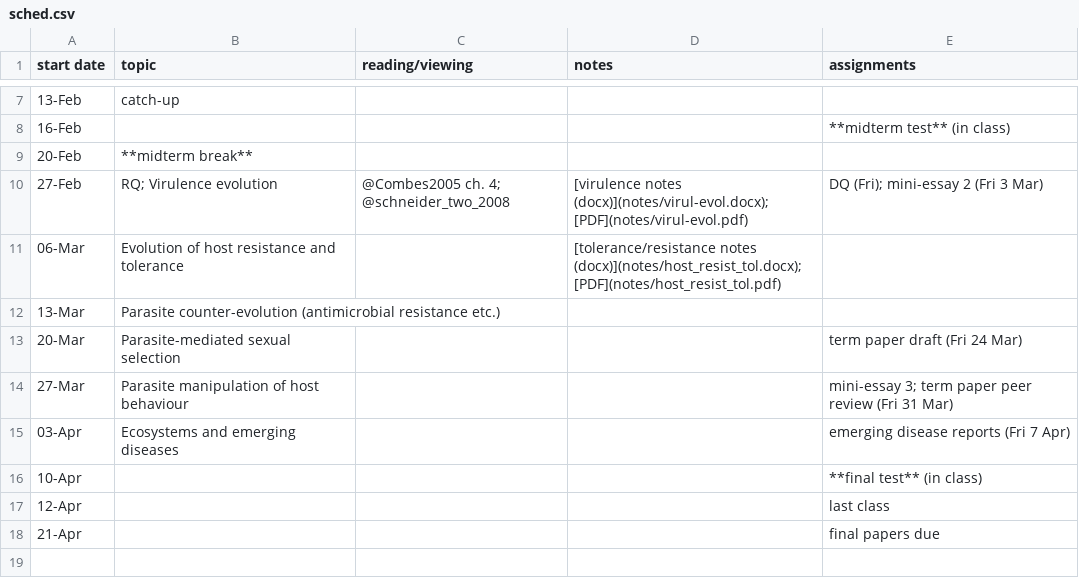
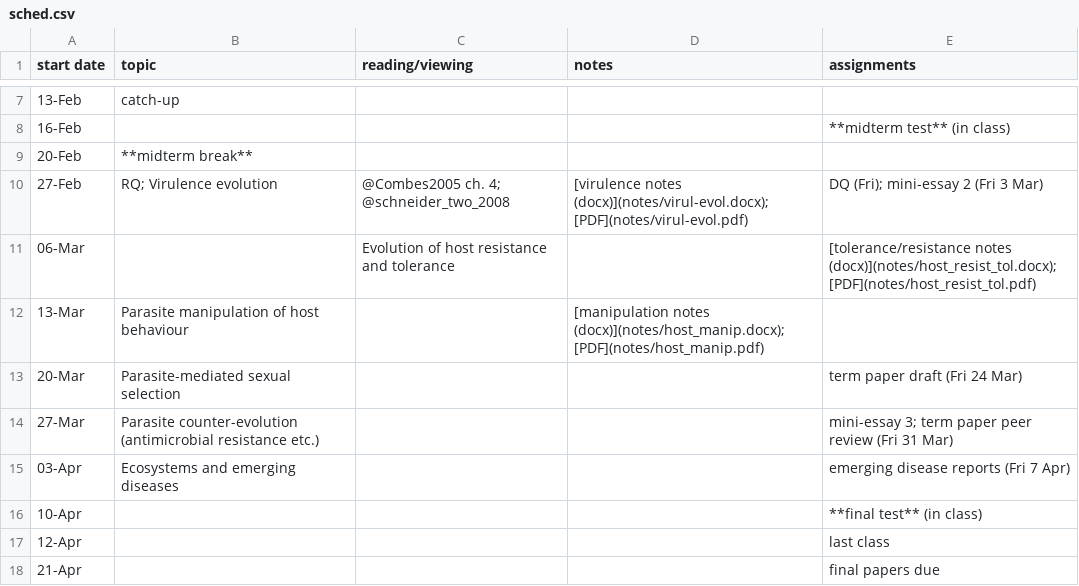
Before and after one commit to bbolker/bio4ae3, a CSV file: sched.csv, drawn as a sheet; only a part is shown, gaps mark what is left out.

Commit message:
host manipulation etc.

```diff
--- a/sched.csv
+++ b/sched.csv
@@ -10,6 +10,6 @@ start date,topic,reading/viewing,notes,assignments
 27-Feb,RQ; Virulence evolution,@Combes2005 ch. 4; @schneider_two_2008,[virulence notes (docx)](notes/virul-evol.docx); [PDF](notes/virul-evol.pdf),DQ (Fri); mini-essay 2 (Fri 3 Mar)
-06-Mar,Evolution of host resistance and tolerance,,[tolerance/resistance notes (docx)](notes/host_resist_tol.docx); [PDF](notes/host_resist_tol.pdf),
-13-Mar,Parasite counter-evolution (antimicrobial resistance etc.),,,
+06-Mar,,Evolution of host resistance and tolerance,,[tolerance/resistance notes (docx)](notes/host_resist_tol.docx); [PDF](notes/host_resist_tol.pdf)
+13-Mar,Parasite manipulation of host behaviour,,[manipulation notes (docx)](notes/host_manip.docx); [PDF](notes/host_manip.pdf)
 20-Mar,Parasite-mediated sexual selection,,,term paper draft (Fri 24 Mar)
-27-Mar,Parasite manipulation of host behaviour,,,mini-essay 3; term paper peer review (Fri 31 Mar)
+27-Mar,Parasite counter-evolution (antimicrobial resistance etc.),,,mini-essay 3; term paper peer review (Fri 31 Mar)
 03-Apr,Ecosystems and emerging diseases,,,emerging disease reports (Fri 7 Apr)
```
Also changed, not shown: 7 other files.
